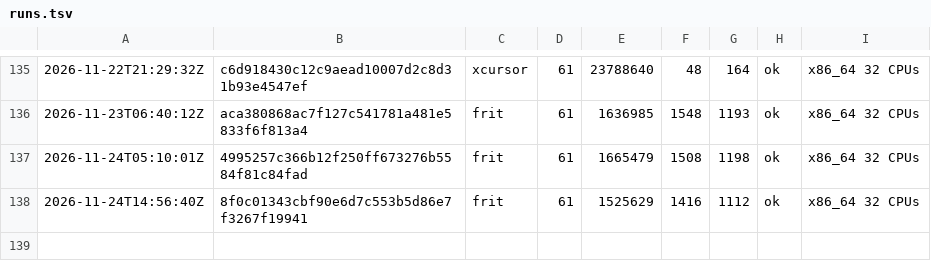
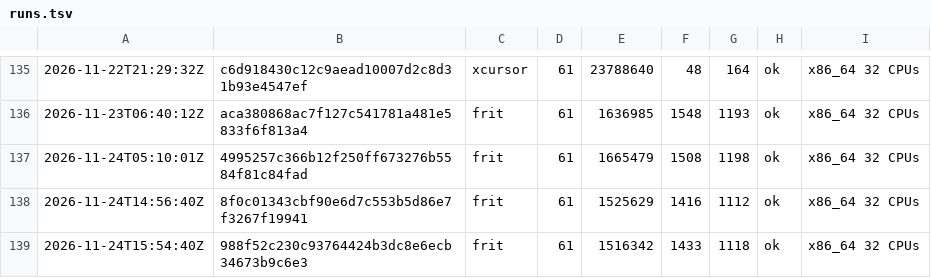
Before and after one commit to vtium/vtium, a TSV file: crates/vtium-config/fuzz/runs.tsv, drawn as a sheet; only a part is shown, gaps mark what is left out.

Commit message:
test(vtium-config): the frit fuzz target's run on the fix round

```diff
--- a/crates/vtium-config/fuzz/runs.tsv
+++ b/crates/vtium-config/fuzz/runs.tsv
@@ -138 +138,2 @@
 2026-11-24T14:56:40Z	8f0c01343cbf90e6d7c553b5d86e7f3267f19941	frit	61	1525629	1416	1112	ok	x86_64 32 CPUs
+2026-11-24T15:54:40Z	988f52c230c93764424b3dc8e6ecb34673b9c6e3	frit	61	1516342	1433	1118	ok	x86_64 32 CPUs
```
